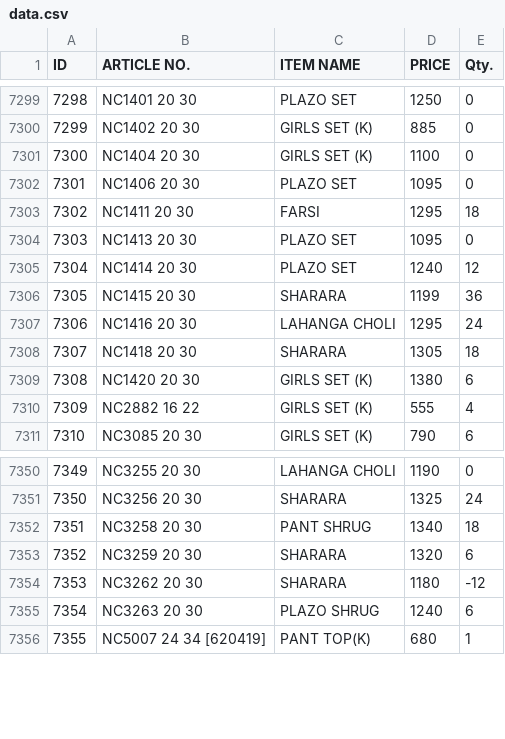
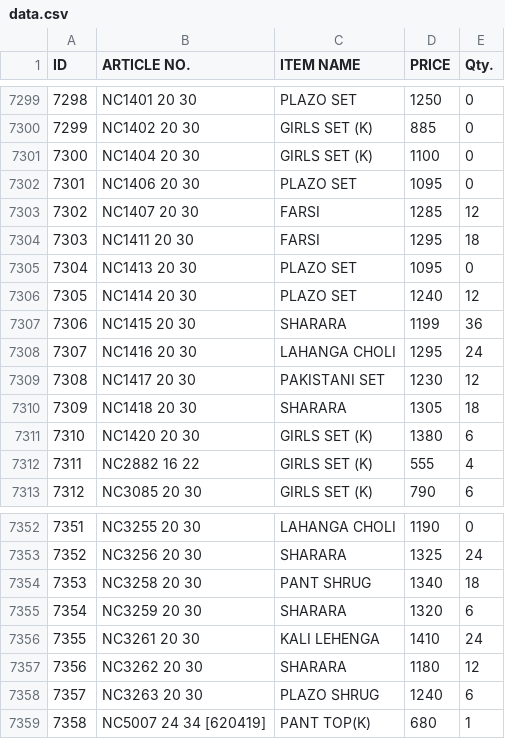
Before and after one commit to sanjeevsh1986/stock-data, a CSV file: data.csv, drawn as a sheet; only a part is shown, gaps mark what is left out; addresses are those after the commit; the diff names each change by its address in the sheet, - before the commit and + after, or states it on an @@ line.

Commit message:
Add files via upload

```diff
--- a/data.csv
+++ b/data.csv
+row 7303: 7302 | NC1407 20 30 | FARSI | 1285 | 12
@@ column A (ID) renumbered from row 7304 down @@
+row 7309: 7308 | NC1417 20 30 | PAKISTANI SET | 1230 | 12
+row 7356: 7355 | NC3261 20 30 | KALI LEHENGA | 1410 | 24
-E7357 (Qty.): -12
+E7357 (Qty.): 12
```
